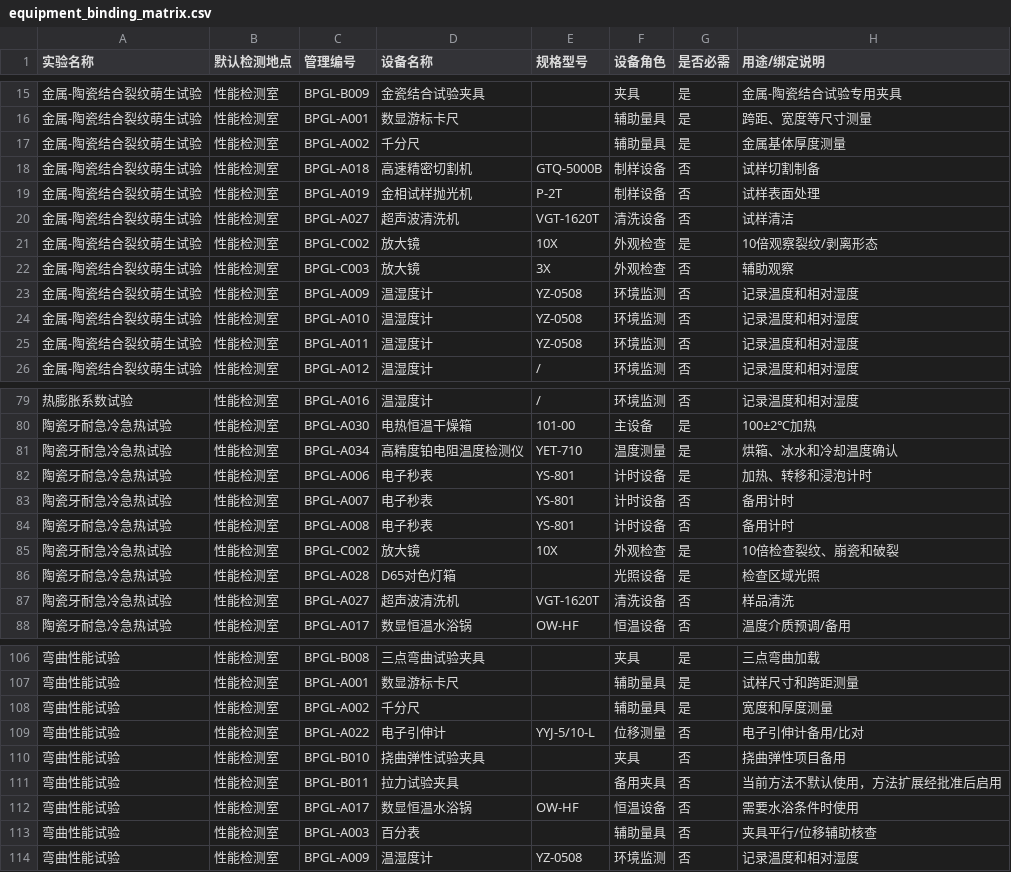
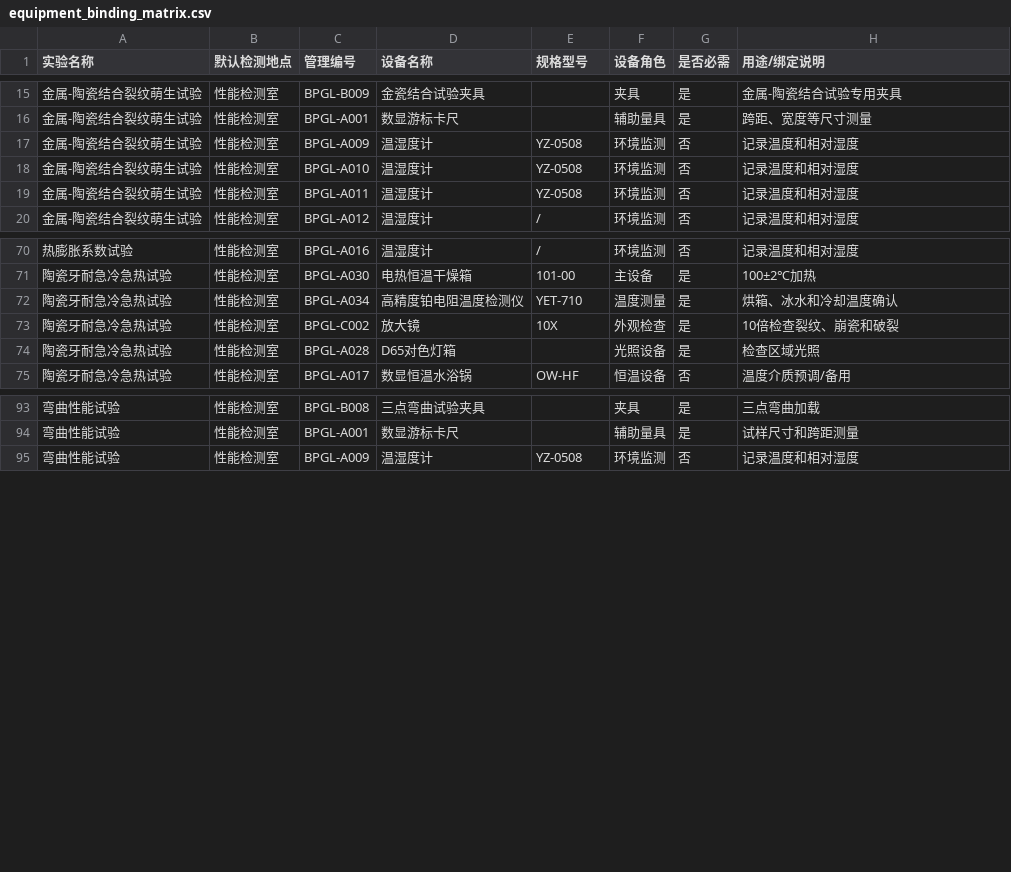
Before and after one commit to Carcharhinus7188/bp-lims, a CSV file: equipment_binding_matrix.csv, drawn as a sheet; only a part is shown, gaps mark what is left out; the diff covers the shown part only.

```diff
--- a/equipment_binding_matrix.csv
+++ b/equipment_binding_matrix.csv
@@ -16,8 +16,2 @@
 金属-陶瓷结合裂纹萌生试验,性能检测室,BPGL-A001,数显游标卡尺,,辅助量具,是,跨距、宽度等尺寸测量
-金属-陶瓷结合裂纹萌生试验,性能检测室,BPGL-A002,千分尺,,辅助量具,是,金属基体厚度测量
-金属-陶瓷结合裂纹萌生试验,性能检测室,BPGL-A018,高速精密切割机,GTQ-5000B,制样设备,否,试样切割制备
-金属-陶瓷结合裂纹萌生试验,性能检测室,BPGL-A019,金相试样抛光机,P-2T,制样设备,否,试样表面处理
-金属-陶瓷结合裂纹萌生试验,性能检测室,BPGL-A027,超声波清洗机,VGT-1620T,清洗设备,否,试样清洁
-金属-陶瓷结合裂纹萌生试验,性能检测室,BPGL-C002,放大镜,10X,外观检查,是,10倍观察裂纹/剥离形态
-金属-陶瓷结合裂纹萌生试验,性能检测室,BPGL-C003,放大镜,3X,外观检查,否,辅助观察
 金属-陶瓷结合裂纹萌生试验,性能检测室,BPGL-A009,温湿度计,YZ-0508,环境监测,否,记录温度和相对湿度
@@ -81,8 +72,4 @@
 陶瓷牙耐急冷急热试验,性能检测室,BPGL-A034,高精度铂电阻温度检测仪,YET-710,温度测量,是,烘箱、冰水和冷却温度确认
-陶瓷牙耐急冷急热试验,性能检测室,BPGL-A006,电子秒表,YS-801,计时设备,是,加热、转移和浸泡计时
-陶瓷牙耐急冷急热试验,性能检测室,BPGL-A007,电子秒表,YS-801,计时设备,否,备用计时
-陶瓷牙耐急冷急热试验,性能检测室,BPGL-A008,电子秒表,YS-801,计时设备,否,备用计时
 陶瓷牙耐急冷急热试验,性能检测室,BPGL-C002,放大镜,10X,外观检查,是,10倍检查裂纹、崩瓷和破裂
 陶瓷牙耐急冷急热试验,性能检测室,BPGL-A028,D65对色灯箱,,光照设备,是,检查区域光照
-陶瓷牙耐急冷急热试验,性能检测室,BPGL-A027,超声波清洗机,VGT-1620T,清洗设备,否,样品清洗
 陶瓷牙耐急冷急热试验,性能检测室,BPGL-A017,数显恒温水浴锅,OW-HF,恒温设备,否,温度介质预调/备用
@@ -107,8 +94,2 @@
 弯曲性能试验,性能检测室,BPGL-A001,数显游标卡尺,,辅助量具,是,试样尺寸和跨距测量
-弯曲性能试验,性能检测室,BPGL-A002,千分尺,,辅助量具,是,宽度和厚度测量
-弯曲性能试验,性能检测室,BPGL-A022,电子引伸计,YYJ-5/10-L,位移测量,否,电子引伸计备用/比对
-弯曲性能试验,性能检测室,BPGL-B010,挠曲弹性试验夹具,,夹具,否,挠曲弹性项目备用
-弯曲性能试验,性能检测室,BPGL-B011,拉力试验夹具,,备用夹具,否,当前方法不默认使用，方法扩展经批准后启用
-弯曲性能试验,性能检测室,BPGL-A017,数显恒温水浴锅,OW-HF,恒温设备,否,需要水浴条件时使用
-弯曲性能试验,性能检测室,BPGL-A003,百分表,,辅助量具,否,夹具平行/位移辅助核查
 弯曲性能试验,性能检测室,BPGL-A009,温湿度计,YZ-0508,环境监测,否,记录温度和相对湿度
```
Also changed, not shown: 6 removed rows elsewhere in this file, 2 other files.
